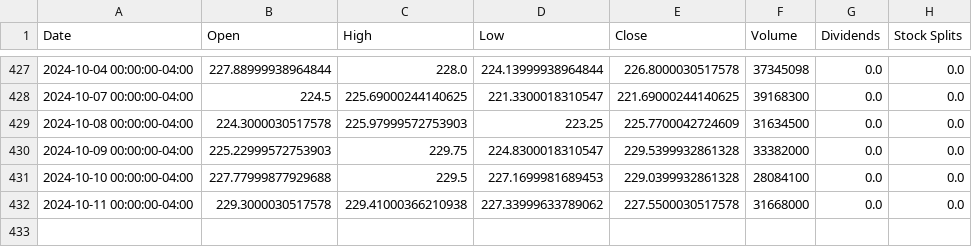
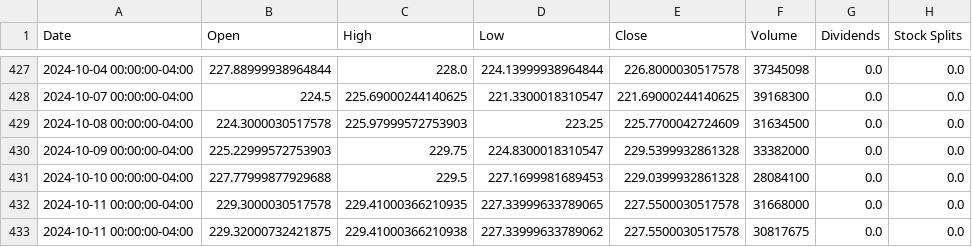
Before and after one commit to saisandeep97/StockForecastSentimentEndtoEnd, a CSV file: stock_data/AAPL.csv, drawn as a sheet; only a part is shown, gaps mark what is left out.

Commit message:
Update stock and news data

```diff
--- a/stock_data/AAPL.csv
+++ b/stock_data/AAPL.csv
@@ -431,2 +431,3 @@ Date,Open,High,Low,Close,Volume,Dividends,Stock Splits
 2024-10-10 00:00:00-04:00,227.77999877929688,229.5,227.1699981689453,229.0399932861328,28084100,0.0,0.0
-2024-10-11 00:00:00-04:00,229.3000030517578,229.41000366210938,227.33999633789062,227.5500030517578,31668000,0.0,0.0
+2024-10-11 00:00:00-04:00,229.3000030517578,229.41000366210935,227.33999633789065,227.5500030517578,31668000,0.0,0.0
+2024-10-11 00:00:00-04:00,229.32000732421875,229.41000366210938,227.33999633789062,227.5500030517578,30817675,0.0,0.0
```
Also changed, not shown: stock_data/AMZN.csv, stock_data/GOOGL.csv, 2 other files.
